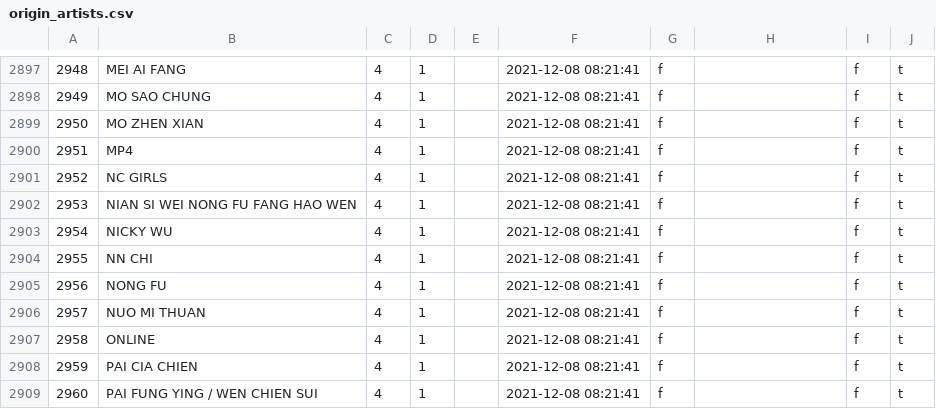
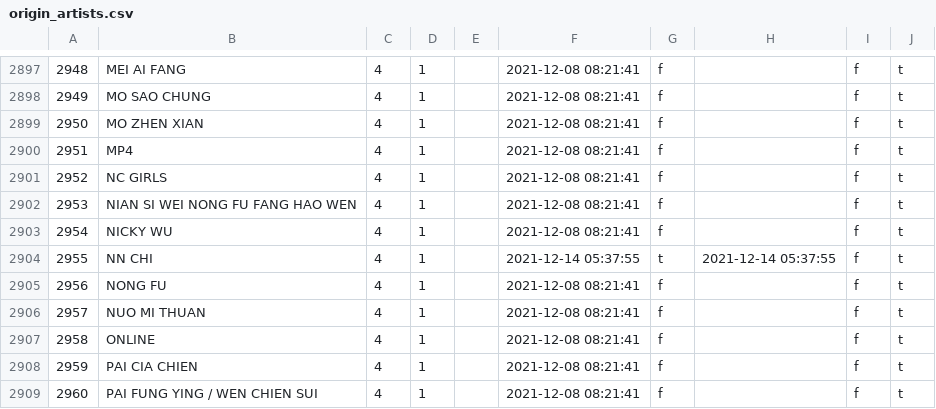
Before and after one commit to TrueTamao/KaraokeTW, a CSV file: db/origin_artists.csv, drawn as a sheet; only a part is shown, gaps mark what is left out.

```diff
--- a/db/origin_artists.csv
+++ b/db/origin_artists.csv
@@ -2903,3 +2903,3 @@
 2954|NICKY WU|4|1||2021-12-08 08:21:41|f||f|t
-2955|NN CHI|4|1||2021-12-08 08:21:41|f||f|t
+2955|NN CHI|4|1||2021-12-14 05:37:55|t|2021-12-14 05:37:55|f|t
 2956|NONG FU|4|1||2021-12-08 08:21:41|f||f|t
```
Also changed, not shown: db/artists.csv, 1 other file.
